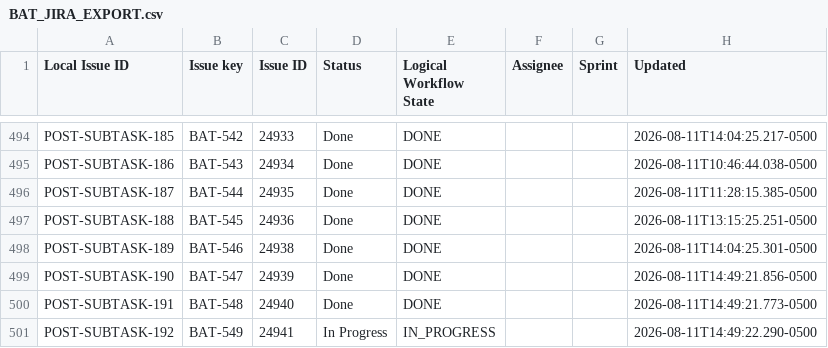
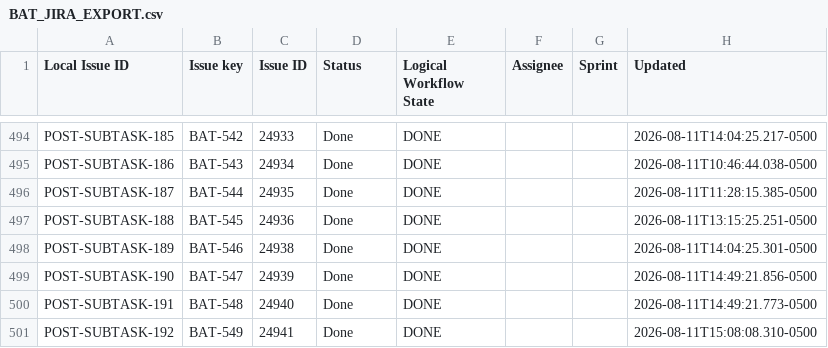
Before and after one commit to KevinSGarrett/BatteredAggieSyndrome, a CSV file: jira/reconciliation/BAT_JIRA_EXPORT.csv, drawn as a sheet; only a part is shown, gaps mark what is left out.

Commit message:
chore(jira): complete BAT-549 integration mirror (#201)

```diff
--- a/jira/reconciliation/BAT_JIRA_EXPORT.csv
+++ b/jira/reconciliation/BAT_JIRA_EXPORT.csv
@@ -500,2 +500,2 @@ POST-SUBTASK-190,BAT-547,24939,Done,DONE,,,2026-08-11T14:49:21.856-0500
 POST-SUBTASK-191,BAT-548,24940,Done,DONE,,,2026-08-11T14:49:21.773-0500
-POST-SUBTASK-192,BAT-549,24941,In Progress,IN_PROGRESS,,,2026-08-11T14:49:22.290-0500
+POST-SUBTASK-192,BAT-549,24941,Done,DONE,,,2026-08-11T15:08:08.310-0500
```
Also changed, not shown: jira/import/POST_IMPORT_KEY_MAP.csv, jira/index/ISSUE_INDEX.csv, 20 other files.
